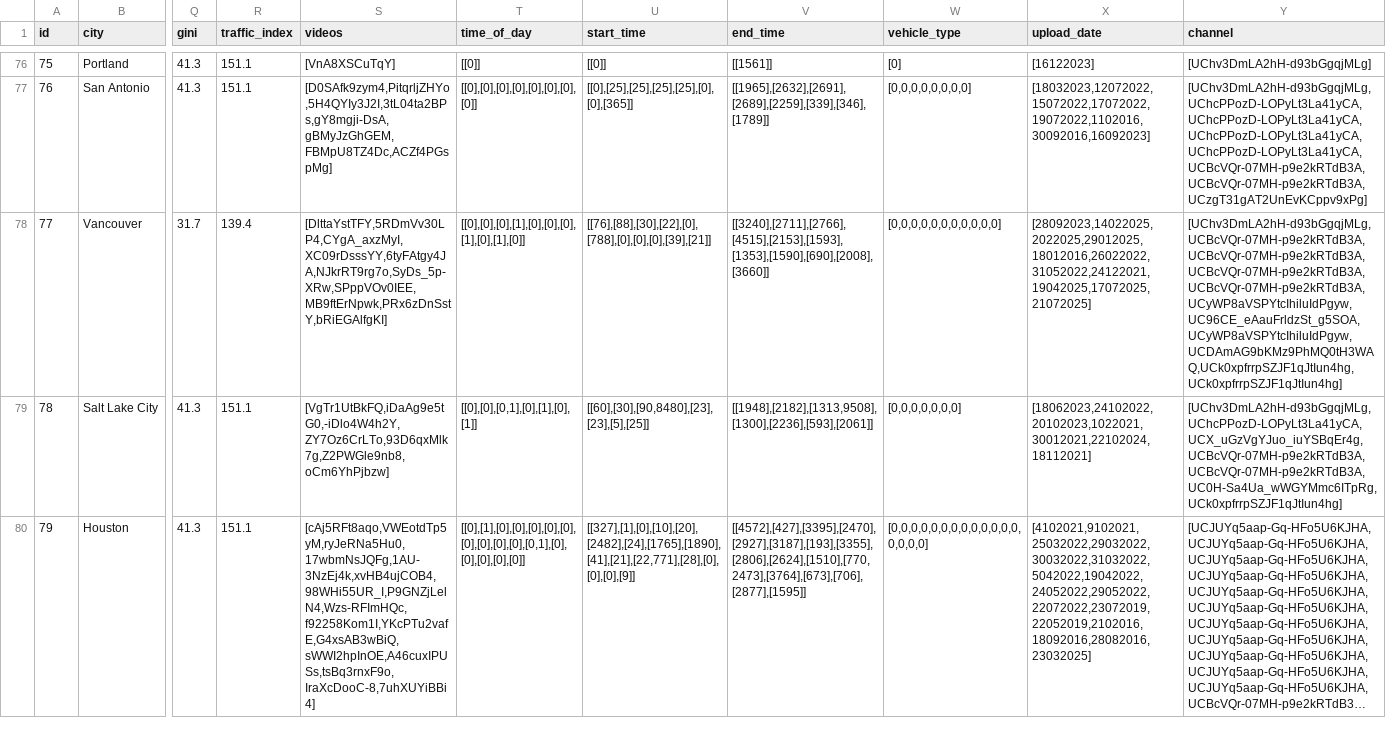
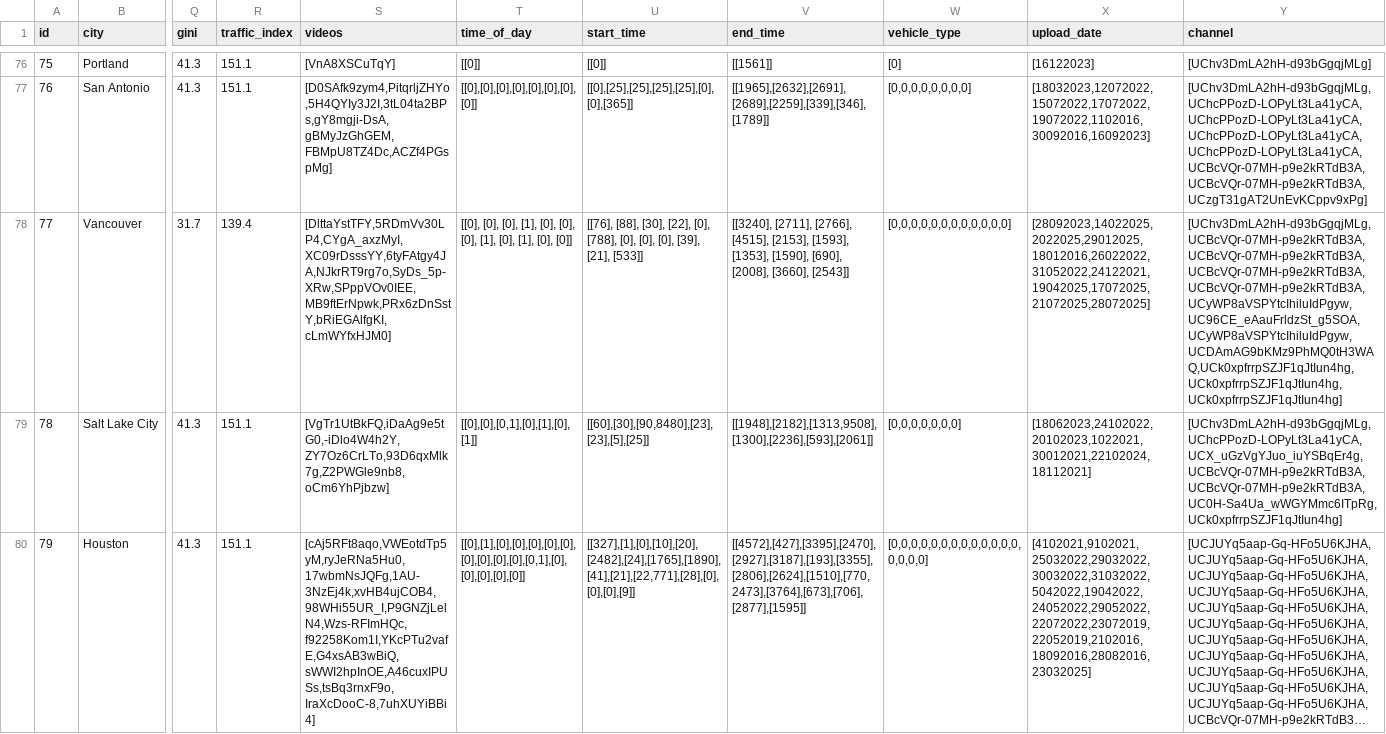
Before and after one commit to Shaadalam9/pedestrians-in-youtube, a CSV file: mapping.csv, drawn as a sheet; only a part is shown, gaps mark what is left out; long unchanged cells end in …; the diff names each change by its address in the sheet, - before the commit and + after, or states it on an @@ line.

Commit message:
Update mapping.csv

```diff
--- a/mapping.csv
+++ b/mapping.csv
-S78 (videos): [DlttaYstTFY,5RDmVv30LP4,CYgA_axzMyI,XC09rDsssYY,6tyFAtgy4JA,NJkrRT9rg7o,SyDs_5p-XRw,SPppVOv0IEE,MB9ftErNpwk,PRx6zDnSstY,bRiEGAlfgKI]
+S78 (videos): [DlttaYstTFY,5RDmVv30LP4,CYgA_axzMyI,XC09rDsssYY,6tyFAtgy4JA,NJkrRT9rg7o,SyDs_5p-XRw,SPppVOv0IEE,MB9ftErNpwk,PRx6zDnSstY,bRiEGAlfgKI,cLmWYfxHJM0]
-T78 (time_of_day): [[0],[0],[0],[1],[0],[0],[0],[1],[0],[1],[0]]
+T78 (time_of_day): [[0], [0], [0], [1], [0], [0], [0], [1], [0], [1], [0], [0]]
-U78 (start_time): [[76],[88],[30],[22],[0],[788],[0],[0],[0],[39],[21]]
+U78 (start_time): [[76], [88], [30], [22], [0], [788], [0], [0], [0], [39], [21], [533]]
-V78 (end_time): [[3240],[2711],[2766],[4515],[2153],[1593],[1353],[1590],[690],[2008],[3660]]
+V78 (end_time): [[3240], [2711], [2766], [4515], [2153], [1593], [1353], [1590], [690], [2008], [3660], [2543]]
-W78 (vehicle_type): [0,0,0,0,0,0,0,0,0,0,0]
+W78 (vehicle_type): [0,0,0,0,0,0,0,0,0,0,0,0]
-X78 (upload_date): [28092023,14022025,2022025,29012025,18012016,26022022,31052022,24122021,19042025,17072025,21072025]
+X78 (upload_date): [28092023,14022025,2022025,29012025,18012016,26022022,31052022,24122021,19042025,17072025,21072025,28072025]
-Y78 (channel): [UChv3DmLA2hH-d93bGgqjMLg,UCBcVQr-07MH-p9e2kRTdB3A,UCBcVQr-07MH-p9e2kRTdB3A,UCBcVQr-07MH-p9e2kRTdB3A,UCBcVQr-07MH-p9e2kRTdB3A,UCyWP8aVSPYtcIhiluIdPgyw,UC96CE_eAauFrldzSt_g5SOA,UCyWP8aVSPYtcIhiluIdPgyw,UCDAmAG9bKMz9PhMQ0tH3WAQ,UCk0xpfrrpSZJF1qJtIun4hg,UCk0xpfrrpSZJF1qJtIun4hg]
+Y78 (channel): [UChv3DmLA2hH-d93bGgqjMLg,UCBcVQr-07MH-p9e2kRTdB3A,UCBcVQr-07MH-p9e2kRTdB3A,UCBcVQr-07MH-p9e2kRTdB3A,UCBcVQr-07MH-p9e2kRTdB3A,UCyWP8aVSPYtcIhiluIdPgyw,UC96CE_eAauFrldzSt_g5SOA,UCyWP8aVSPYtcIhiluIdPgyw,UCDAmAG9bKMz9PhMQ0tH3WAQ,UCk0xpfrrpSZJF1qJtIun4hg,UCk0xpfrrpSZJF1qJtIun4hg,UCk0xpfrrpSZJF1qJtIun4hg]
```
